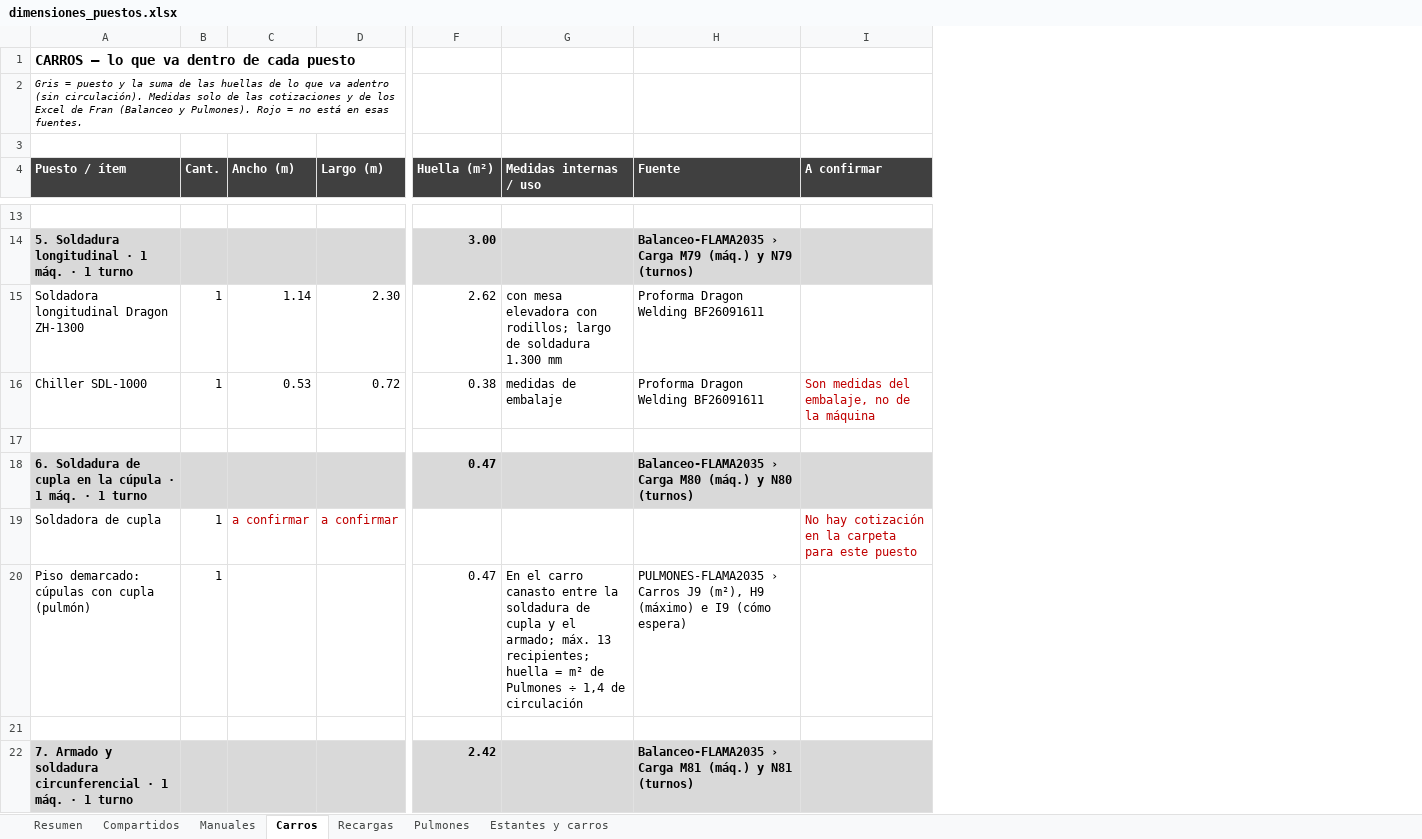
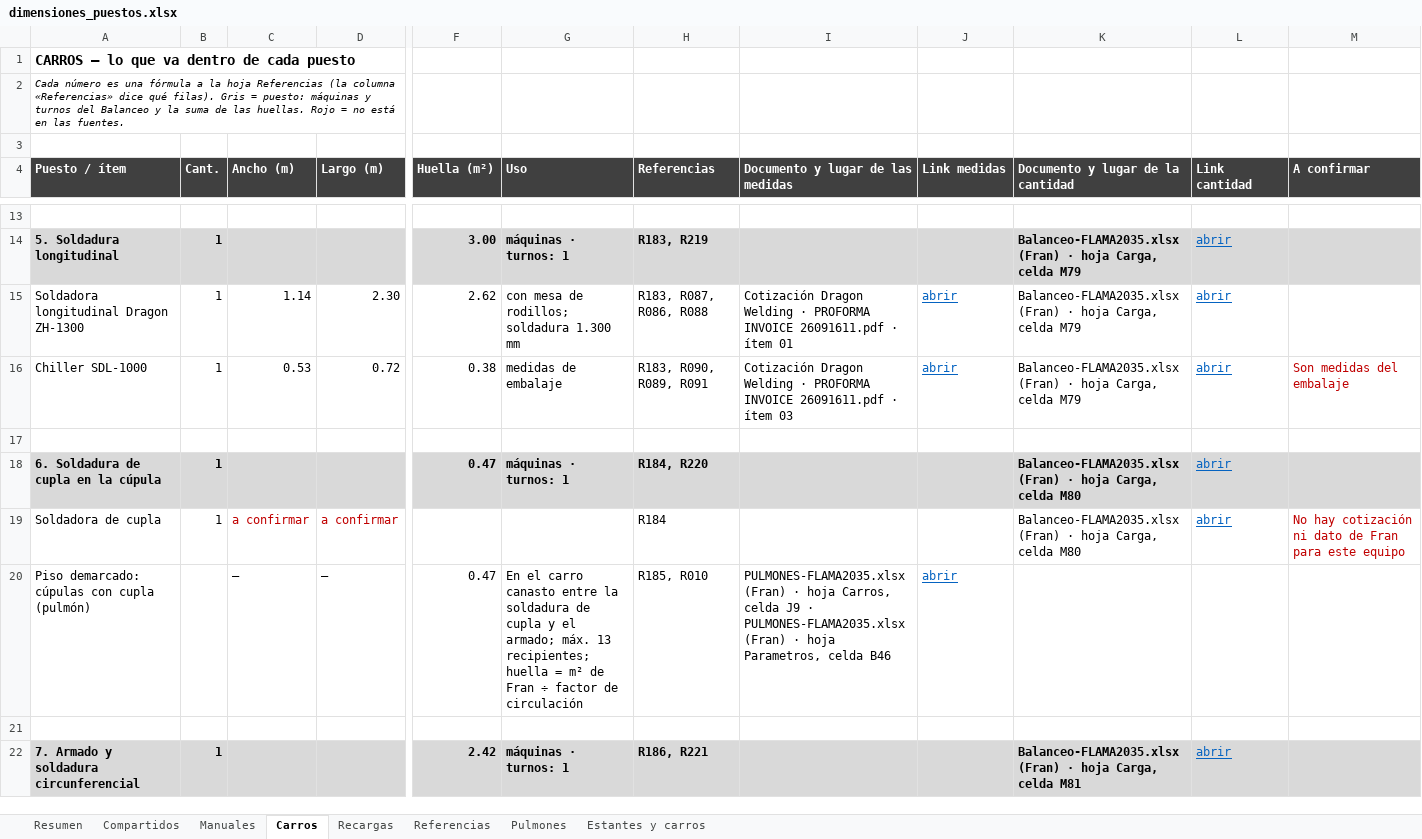
Before and after one commit to TadeoSinay/TP_optimizacion, an Excel workbook: dimensiones/dimensiones_puestos.xlsx, sheet Carros, drawn as a sheet; only a part is shown, gaps mark what is left out; values as stored, in another font and other column widths than the file's, no borders; removed rows and columns are numbered as before the commit, all else as after; rows hold the shown columns only; the diff covers the shown part only; the diff names each change by its address in the sheet, - before the commit and + after, or states it on an @@ line.

```diff
--- a/dimensiones/dimensiones_puestos.xlsx (sheet Carros)
+++ b/dimensiones/dimensiones_puestos.xlsx (sheet Carros)
+sheet tab: Referencias
-column G (Medidas internas / uso), rows 15-16: con mesa elevadora con rodillos; largo de soldadura 1.300 mm | medidas de embalaje; row 20: En el carro canasto entre la soldadura de cupla y el armado; máx. 13 recipientes; huella = m² de Pulmones ÷ 1,4 de circulación
-column H (Fuente), rows 15-16: Proforma Dragon Welding BF26091611 | Proforma Dragon Welding BF26091611; row 20: PULMONES-FLAMA2035 › Carros J9 (m²), H9 (máximo) e I9 (cómo espera)
+column G (Uso), rows 15-16: con mesa de rodillos; soldadura 1.300 mm | medidas de embalaje; row 20: En el carro canasto entre la soldadura de cupla y el armado; máx. 13 recipientes; huella = m² de Fran ÷ factor de circulación
+column H (Referencias), rows 15-16: R183, R087, R086, R088 | R183, R090, R089, R091; rows 19-20: R184 | R185, R010
+column I (Documento y lugar de las medidas), rows 15-16: Cotización Dragon Welding · PROFORMA INVOICE 26091611.pdf · ítem 01 | Cotización Dragon Welding · PROFORMA INVOICE 26091611.pdf · ítem 03; row 20: PULMONES-FLAMA2035.xlsx (Fran) · hoja Carros, celda J9 · PULMONES-FLAMA2035.xlsx (Fran) · hoja Parametros, celda B46
+column J (Link medidas), rows 15-16: abrir | abrir; row 20: abrir
+column K (Documento y lugar de la cantidad), rows 15-16: Balanceo-FLAMA2035.xlsx (Fran) · hoja Carga, celda M79 | Balanceo-FLAMA2035.xlsx (Fran) · hoja Carga, celda M79; row 19: Balanceo-FLAMA2035.xlsx (Fran) · hoja Carga, celda M80
+column L (Link cantidad), rows 15-16: abrir | abrir; row 19: abrir
-A2 (Puesto / ítem): Gris = puesto y la suma de las huellas de lo que va adentro (sin circulación). Medidas solo de las cotizaciones y de los Excel de Fran (Balanceo y Pulmones). Rojo = no está en esas fuentes.
+A2 (Puesto / ítem): Cada número es una fórmula a la hoja Referencias (la columna «Referencias» dice qué filas). Gris = puesto: máquinas y turnos del Balanceo y la suma de las huellas. Rojo = no está en las fuentes.
-row 14: 5. Soldadura longitudinal · 1 máq. · 1 turno |  |  |  | 3.00 |  | Balanceo-FLAMA2035 › Carga M79 (máq.) y N79 (turnos)
+row 14: 5. Soldadura longitudinal | 1 |  |  | 3.00 | máquinas · turnos: 1 | R183, R219 |  |  | Balanceo-FLAMA2035.xlsx (Fran) · hoja Carga, celda M79 | abrir
-M16 (A confirmar): Son medidas del embalaje, no de la máquina
+M16 (A confirmar): Son medidas del embalaje
-row 18: 6. Soldadura de cupla en la cúpula · 1 máq. · 1 turno |  |  |  | 0.47 |  | Balanceo-FLAMA2035 › Carga M80 (máq.) y N80 (turnos)
+row 18: 6. Soldadura de cupla en la cúpula | 1 |  |  | 0.47 | máquinas · turnos: 1 | R184, R220 |  |  | Balanceo-FLAMA2035.xlsx (Fran) · hoja Carga, celda M80 | abrir
-M19 (A confirmar): …hay cotización en la carpeta para este puesto
+M19 (A confirmar): …hay cotización ni dato de Fran para este equipo
-B20 (Cant.): 1
+B20 (Cant.): (empty)
-C20 (Ancho (m)): (empty)
+C20 (Ancho (m)): —
-D20 (Largo (m)): (empty)
+D20 (Largo (m)): —
-row 22: 7. Armado y soldadura circunferencial · 1 máq. · 1 turno |  |  |  | 2.42 |  | Balanceo-FLAMA2035 › Carga M81 (máq.) y N81 (turnos)
+row 22: 7. Armado y soldadura circunferencial | 1 |  |  | 2.42 | máquinas · turnos: 1 | R186, R221 |  |  | Balanceo-FLAMA2035.xlsx (Fran) · hoja Carga, celda M81 | abrir
```
Also changed, not shown: 8 added rows, 8 removed rows and 30 edited cells elsewhere in this sheet, sheet Manuales, sheet Recargas, sheet Resumen, sheet Compartidos, sheet Pulmones, sheet Estantes y carros, formulas that keep their value, 8 other files.
